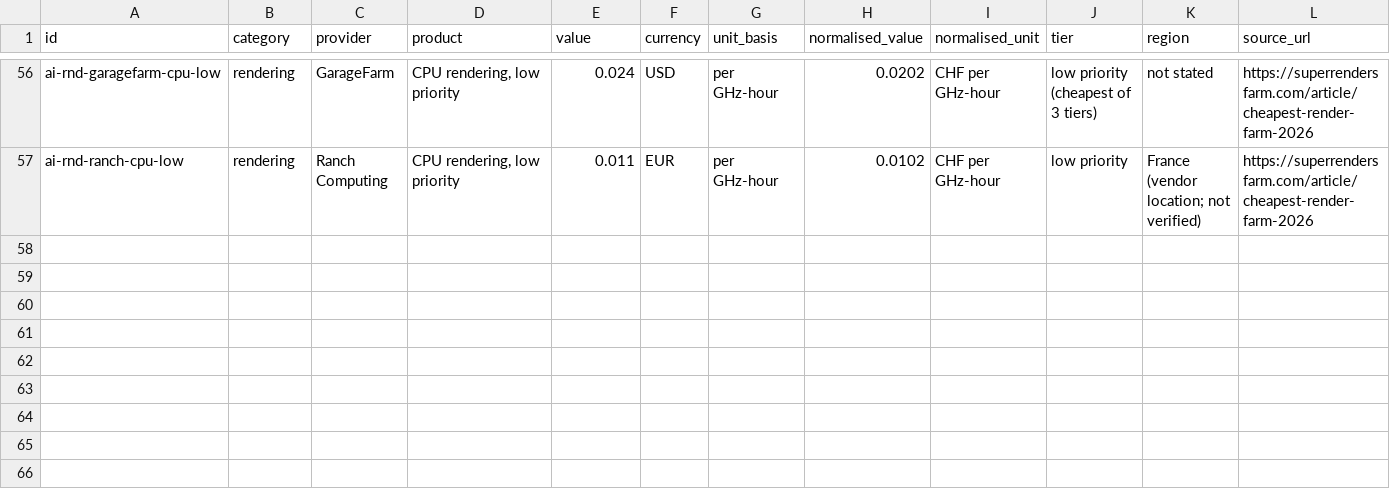
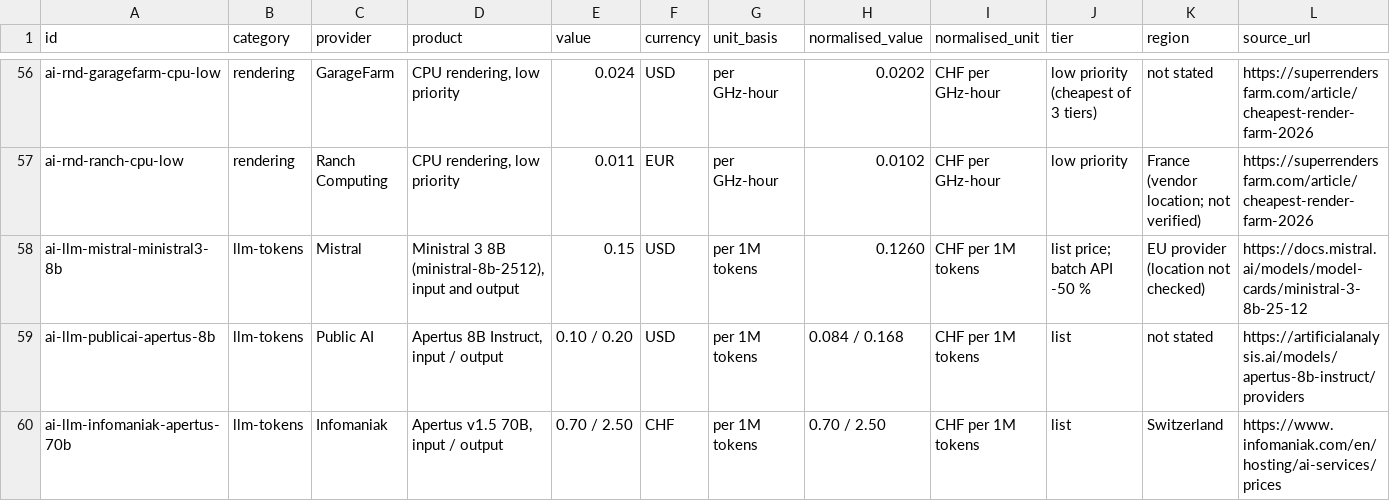
Before and after one commit to IllusioQuest/awkard-turtles-basel-26, a CSV file: data/raw/market/ai-services.csv, drawn as a sheet; only a part is shown, gaps mark what is left out; rows hold the shown columns only; the diff names each change by its address in the sheet, - before the commit and + after, or states it on an @@ line.

```diff
--- a/data/raw/market/ai-services.csv
+++ b/data/raw/market/ai-services.csv
+row 58: ai-llm-mistral-ministral3-8b | llm-tokens | Mistral | Ministral 3 8B (ministral-8b-2512), input and output | 0.15 | USD | per 1M tokens | 0.1260 | CHF per 1M tokens | list price; batch API -50 % | EU provider (location not checked) | https://docs.mistral.ai/models/model-cards/ministral-3-8b-25-12
+row 59: ai-llm-publicai-apertus-8b | llm-tokens | Public AI | Apertus 8B Instruct, input / output | 0.10 / 0.20 | USD | per 1M tokens | 0.084 / 0.168 | CHF per 1M tokens | list | not stated | https://artificialanalysis.ai/models/apertus-8b-instruct/providers
+row 60: ai-llm-infomaniak-apertus-70b | llm-tokens | Infomaniak | Apertus v1.5 70B, input / output | 0.70 / 2.50 | CHF | per 1M tokens | 0.70 / 2.50 | CHF per 1M tokens | list | Switzerland | https://www.infomaniak.com/en/hosting/ai-services/prices
```
Also changed, not shown: 19 other files.
